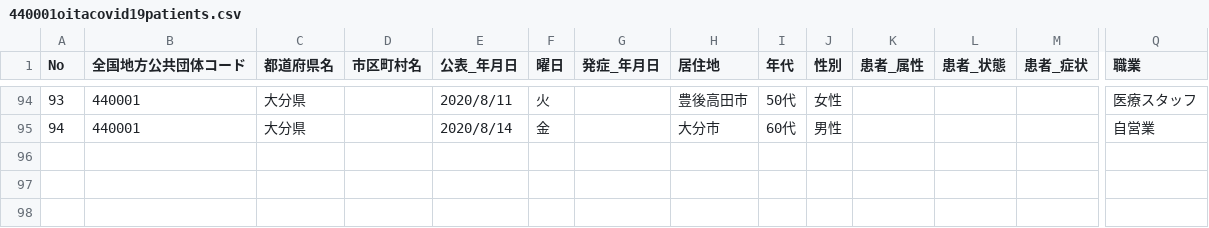
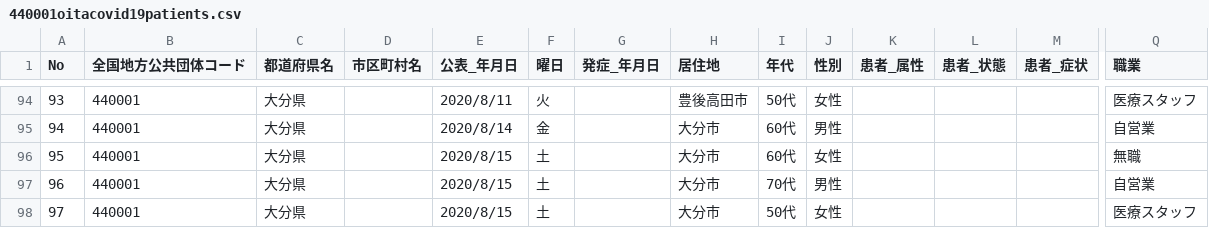
Before and after one commit to covid19-oita/data, a CSV file: csv/440001oitacovid19patients.csv, drawn as a sheet; only a part is shown, gaps mark what is left out; rows hold the shown columns only; the diff names each change by its address in the sheet, - before the commit and + after, or states it on an @@ line.

```diff
--- a/csv/440001oitacovid19patients.csv
+++ b/csv/440001oitacovid19patients.csv
+row 96: 95 | 440001 | 大分県 |  | 2020/8/15 | 土 |  | 大分市 | 60代 | 女性 |  |  |  | 無職
+row 97: 96 | 440001 | 大分県 |  | 2020/8/15 | 土 |  | 大分市 | 70代 | 男性 |  |  |  | 自営業
+row 98: 97 | 440001 | 大分県 |  | 2020/8/15 | 土 |  | 大分市 | 50代 | 女性 |  |  |  | 医療スタッフ
```
Also changed, not shown: csv/440001oitacovid19datasummary.csv, 2 other files.
